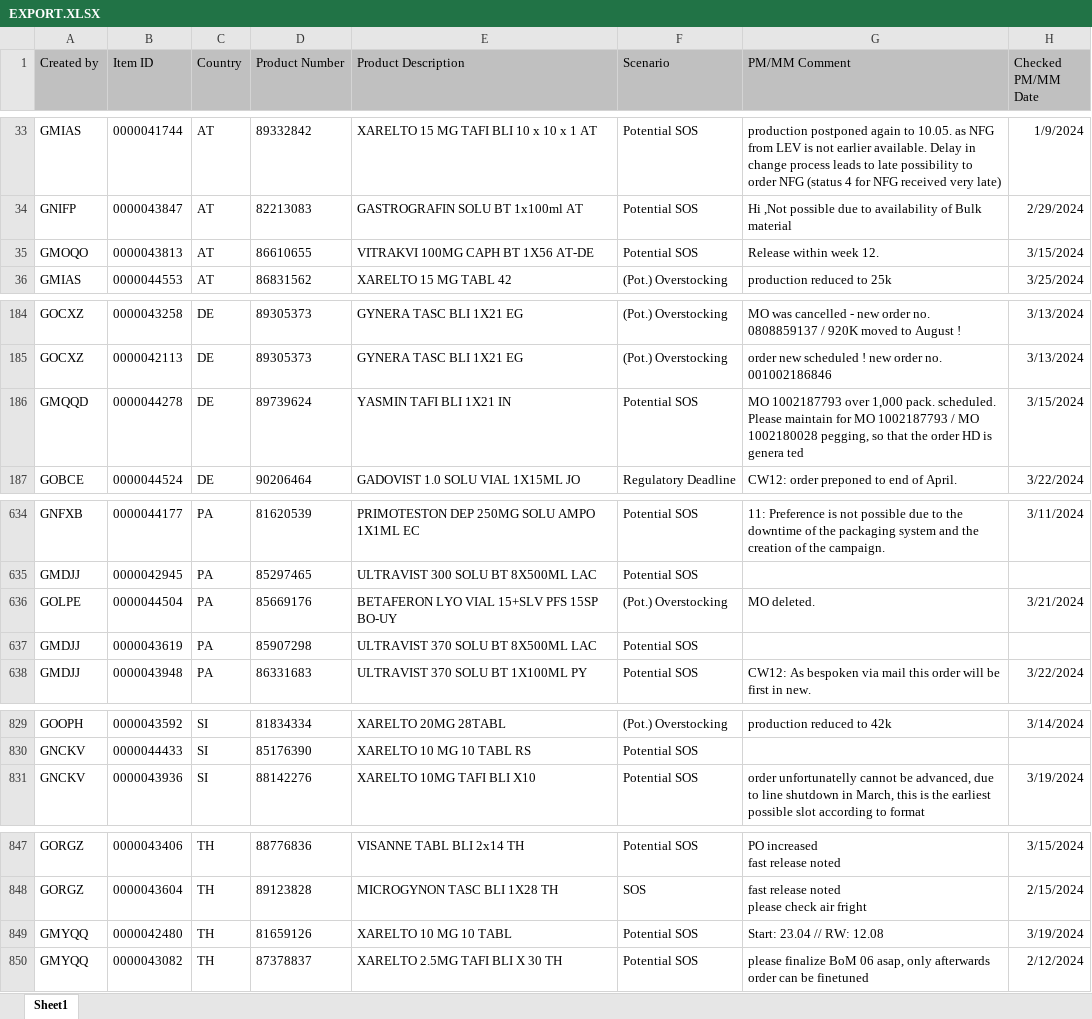
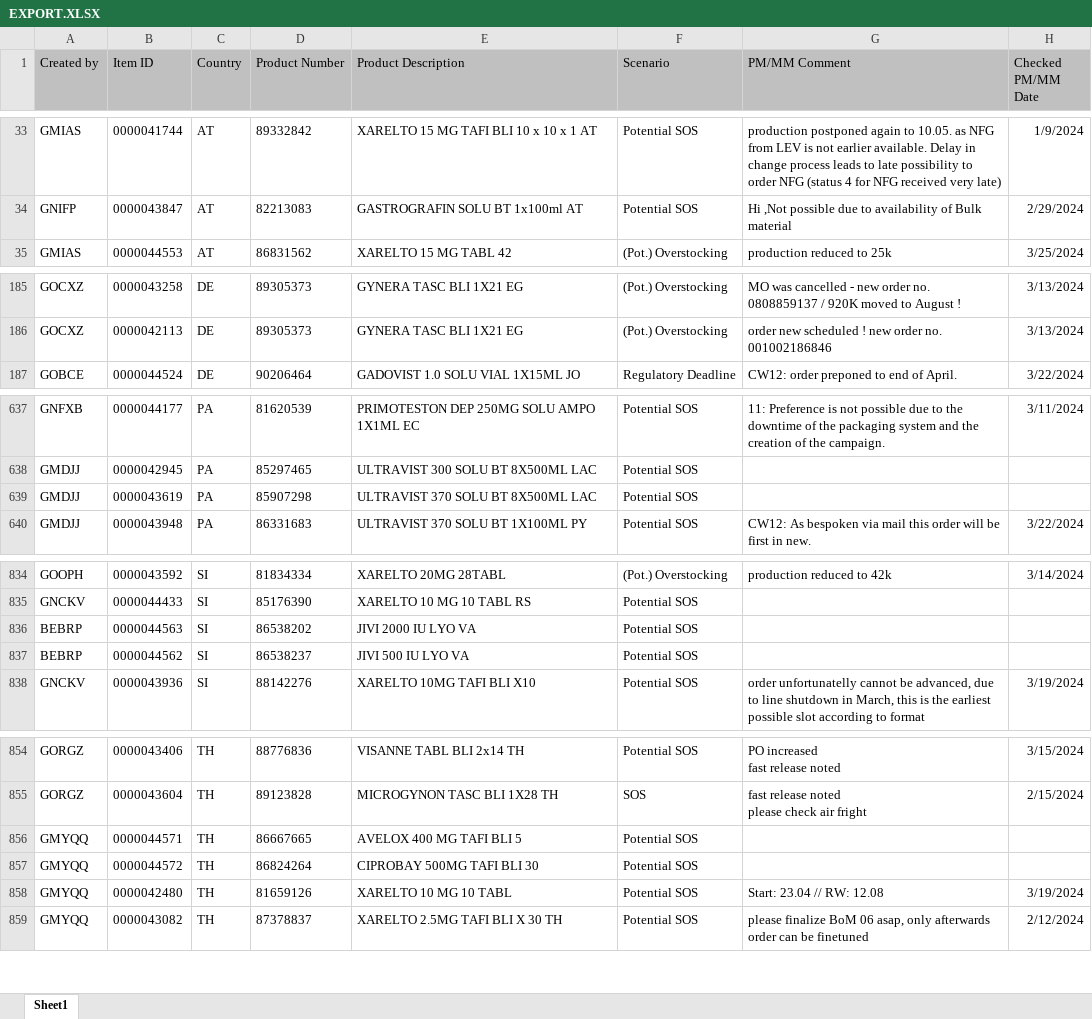
Before and after one commit to janphoenix/rct2, an Excel workbook: EXPORT.XLSX, sheet Sheet1, drawn as a sheet; only a part is shown, gaps mark what is left out; values as stored, in another font and other column widths than the file's, no borders; removed rows and columns are numbered as before the commit, all else as after; ↵ is a line break in a cell; the diff covers the shown part only; the diff names each change by its address in the sheet, - before the commit and + after, or states it on an @@ line.

```diff
--- a/EXPORT.XLSX (sheet Sheet1)
+++ b/EXPORT.XLSX (sheet Sheet1)
-row 35: GMOQO | 0000043813 | AT | 86610655 | VITRAKVI 100MG CAPH BT 1X56 AT-DE | Potential SOS | Release within week 12. | 3/15/2024
-row 186: GMQQD | 0000044278 | DE | 89739624 | YASMIN TAFI BLI 1X21 IN | Potential SOS | MO 1002187793 over 1,000 pack. scheduled. ↵ Please maintain for MO 1002187793 / MO 1002180028 pegging, so that the order HD is genera ted | 3/15/2024
-row 636: GOLPE | 0000044504 | PA | 85669176 | BETAFERON LYO VIAL 15+SLV PFS 15SP BO-UY | (Pot.) Overstocking | MO deleted. | 3/21/2024
+row 836: BEBRP | 0000044563 | SI | 86538202 | JIVI 2000 IU LYO VA | Potential SOS
+row 837: BEBRP | 0000044562 | SI | 86538237 | JIVI 500 IU LYO VA | Potential SOS
+row 856: GMYQQ | 0000044571 | TH | 86667665 | AVELOX 400 MG TAFI BLI 5 | Potential SOS
+row 857: GMYQQ | 0000044572 | TH | 86824264 | CIPROBAY 500MG TAFI BLI 30 | Potential SOS
```
Also changed, not shown: 12 added rows, 4 removed rows and 9 edited cells elsewhere in this sheet.
